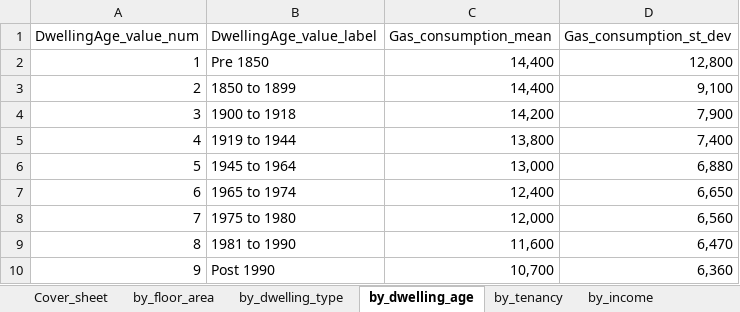
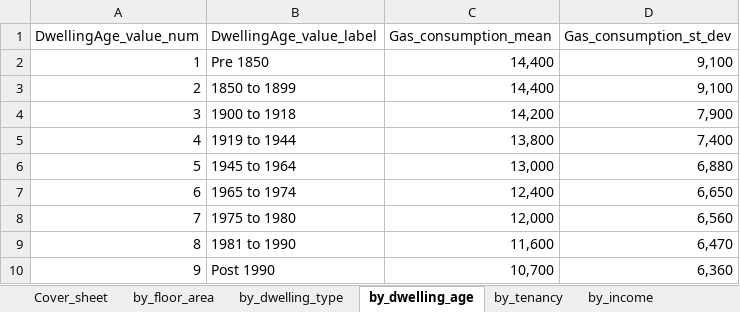
Before and after one commit to bernardinodamico/Households_energy_wellbeing, an Excel workbook: DATA/RAW/Gas_consumption_data.xlsx, sheet by_dwelling_age, drawn as a sheet; values as stored, in another font and other column widths than the file's, no borders; the diff names each change by its address in the sheet, - before the commit and + after, or states it on an @@ line.

```diff
--- a/DATA/RAW/Gas_consumption_data.xlsx (sheet by_dwelling_age)
+++ b/DATA/RAW/Gas_consumption_data.xlsx (sheet by_dwelling_age)
-D2 (Gas_consumption_st_dev): 12,800
+D2 (Gas_consumption_st_dev): 9,100
```
Also changed, not shown: sheet by_dwelling_type, sheet Cover_sheet, 3 other files.
